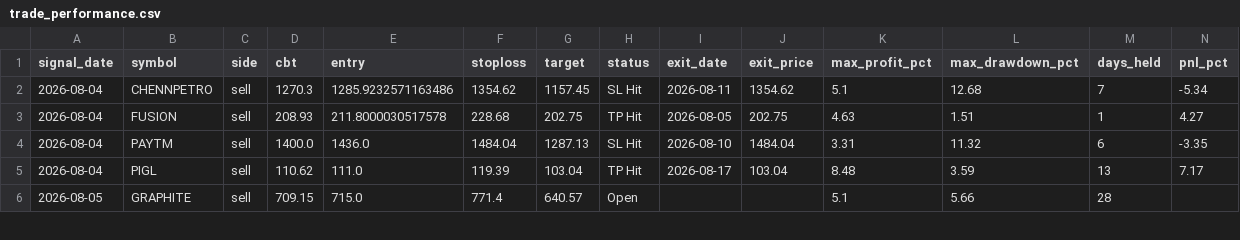
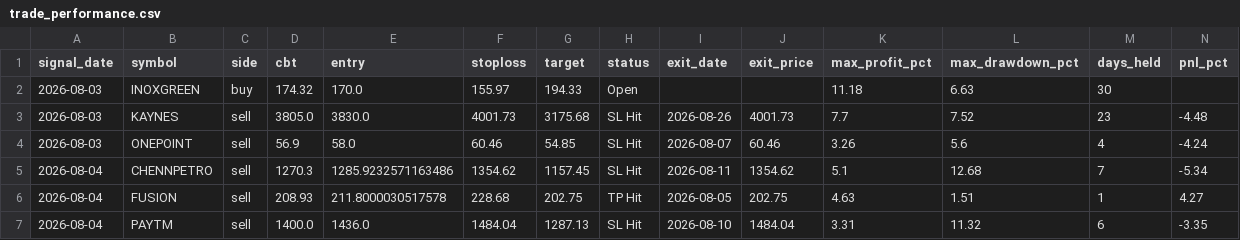
Before and after one commit to faizjio7011-code/checking-trade-signals, a CSV file: report_in/trade_performance.csv, drawn as a sheet; only a part is shown; the shorter side is filled out with more unchanged rows; rows hold the shown columns only; the diff names each change by its address in the sheet, - before the commit and + after, or states it on an @@ line.

```diff
--- a/report_in/trade_performance.csv
+++ b/report_in/trade_performance.csv
+row 2: 2026-08-03 | INOXGREEN | buy | 174.32 | 170.0 | 155.97 | 194.33 | Open |  |  | 11.18 | 6.63 | 30
+row 3: 2026-08-03 | KAYNES | sell | 3805.0 | 3830.0 | 4001.73 | 3175.68 | SL Hit | 2026-08-26 | 4001.73 | 7.7 | 7.52 | 23 | -4.48
+row 4: 2026-08-03 | ONEPOINT | sell | 56.9 | 58.0 | 60.46 | 54.85 | SL Hit | 2026-08-07 | 60.46 | 3.26 | 5.6 | 4 | -4.24
```
Also changed, not shown: report_in/reentry.csv, report_in/sl_hit.csv, 4 other files.
